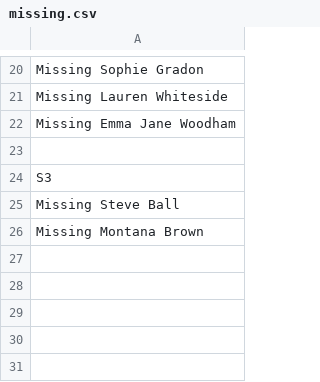
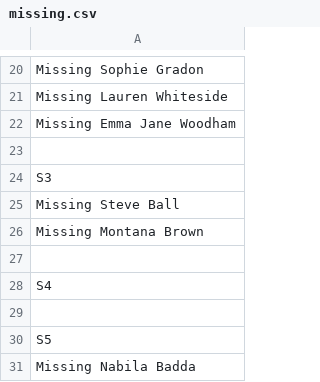
Before and after one commit to mrdcy/mrdcy.github.io, a CSV file: dist/assets/data/missing.csv, drawn as a sheet; only a part is shown, gaps mark what is left out.

```diff
--- a/dist/assets/data/missing.csv
+++ b/dist/assets/data/missing.csv
@@ -26 +26,6 @@ Missing Steve Ball
 Missing Montana Brown
+
+S4
+
+S5
+Missing Nabila Badda
```
Also changed, not shown: 1 other file.
